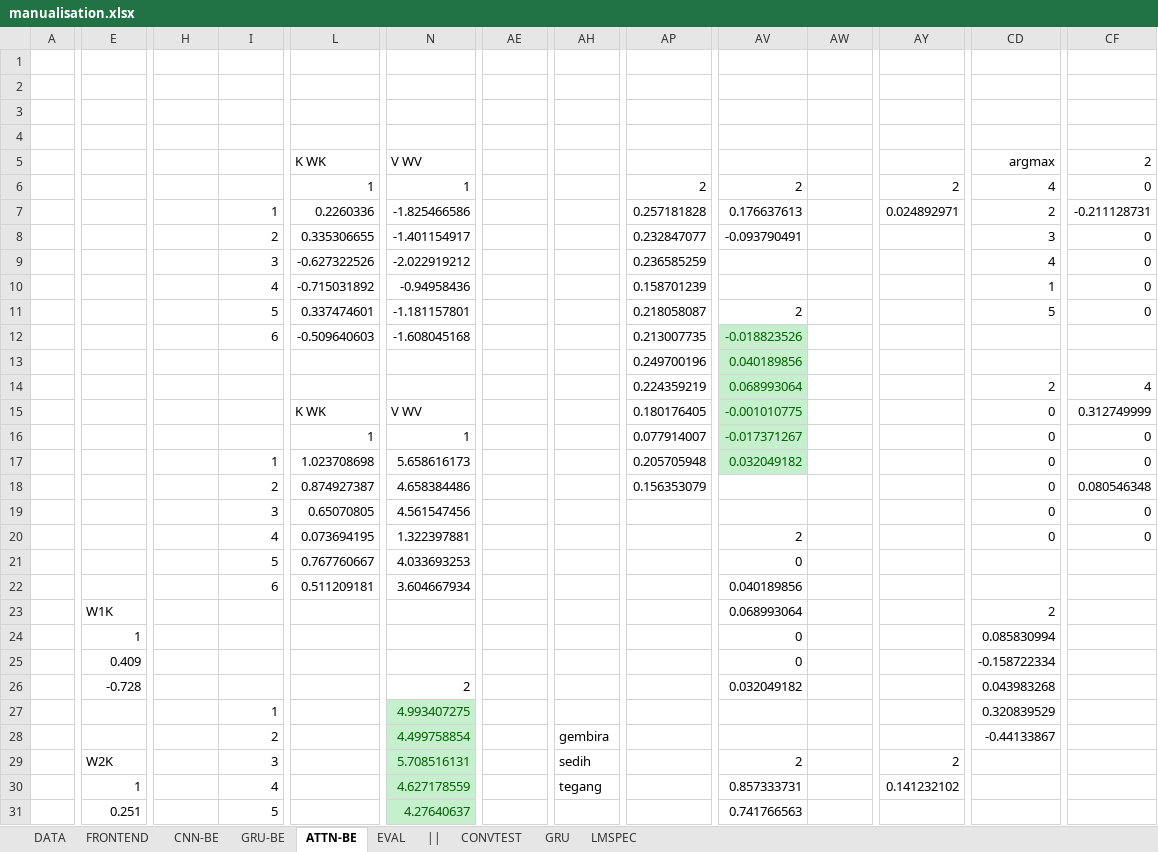
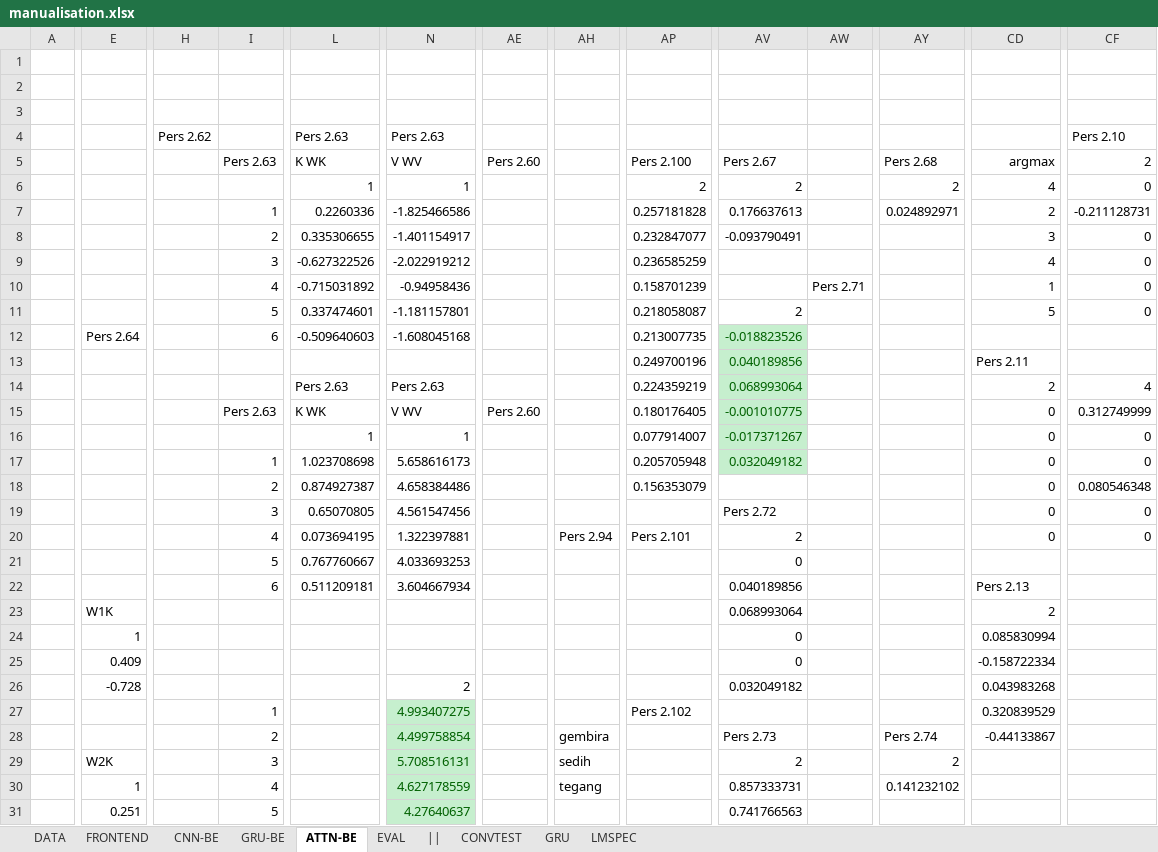
Before and after one commit to hugoalfedoputra/mudelling, an Excel workbook: ai/manualisation.xlsx, sheet ATTN-BE, drawn as a sheet; only a part is shown, gaps mark what is left out; values as stored, in another font and other column widths than the file's, no borders; charts and pictures not drawn; the diff covers the shown part only; the diff names each change by its address in the sheet, - before the commit and + after, or states it on an @@ line.

```diff
--- a/ai/manualisation.xlsx (sheet ATTN-BE)
+++ b/ai/manualisation.xlsx (sheet ATTN-BE)
-H4: (empty)
+H4: Pers 2.62
-L4: (empty)
+L4: Pers 2.63
-N4: (empty)
+N4: Pers 2.63
-CF4: (empty)
+CF4: Pers 2.10
-I5: (empty)
+I5: Pers 2.63
-AE5: (empty)
+AE5: Pers 2.60
-AP5: (empty)
+AP5: Pers 2.100
-AV5: (empty)
+AV5: Pers 2.67
-AY5: (empty)
+AY5: Pers 2.68
-AW10: (empty)
+AW10: Pers 2.71
-E12: (empty)
+E12: Pers 2.64
-CD13: (empty)
+CD13: Pers 2.11
-L14: (empty)
+L14: Pers 2.63
-N14: (empty)
+N14: Pers 2.63
-I15: (empty)
+I15: Pers 2.63
-AE15: (empty)
+AE15: Pers 2.60
-AV19: (empty)
+AV19: Pers 2.72
-AH20: (empty)
+AH20: Pers 2.94
-AP20: (empty)
+AP20: Pers 2.101
-CD22: (empty)
+CD22: Pers 2.13
-AP27: (empty)
+AP27: Pers 2.102
-AV28: (empty)
+AV28: Pers 2.73
-AY28: (empty)
+AY28: Pers 2.74
```
Also changed, not shown: 2 added rows, 2 removed rows, 32 edited cells and cell formats elsewhere in this sheet, sheet GRU-BE, sheet LMSPEC, sheet CNN-BE, sheet EVAL, sheet FRONTEND, sheet DATA.
